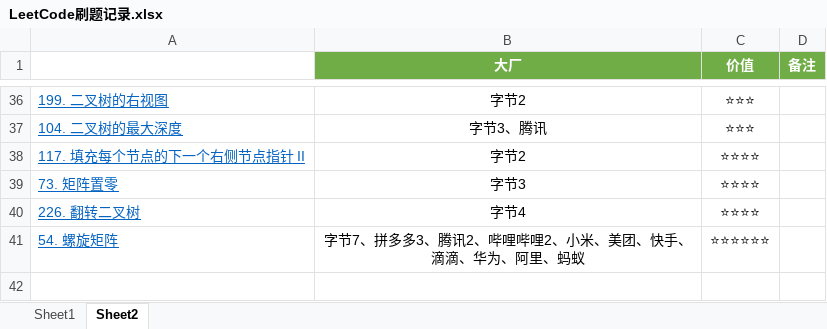
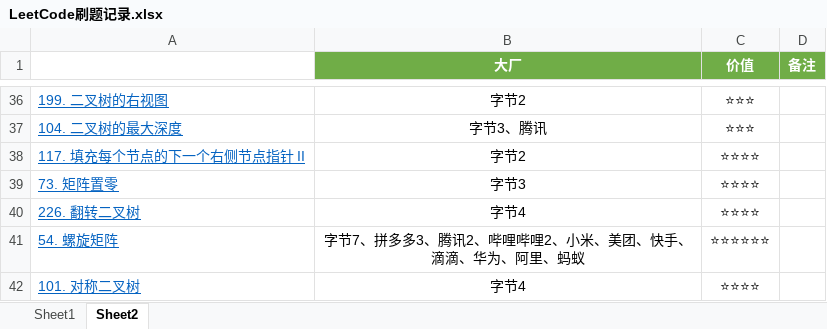
Before and after one commit to curforever/LeetCode, an Excel workbook: 刷题/LeetCode刷题记录.xlsx, sheet Sheet2, drawn as a sheet; only a part is shown, gaps mark what is left out; values as stored, in another font and other column widths than the file's, no borders; conditional formats and table styles not drawn; the diff names each change by its address in the sheet, - before the commit and + after, or states it on an @@ line.

```diff
--- a/刷题/LeetCode刷题记录.xlsx (sheet Sheet2)
+++ b/刷题/LeetCode刷题记录.xlsx (sheet Sheet2)
+row 42: 101. 对称二叉树 | 字节4 | ⭐⭐⭐⭐
```
Also changed, not shown: sheet Sheet1, 2 other files.
